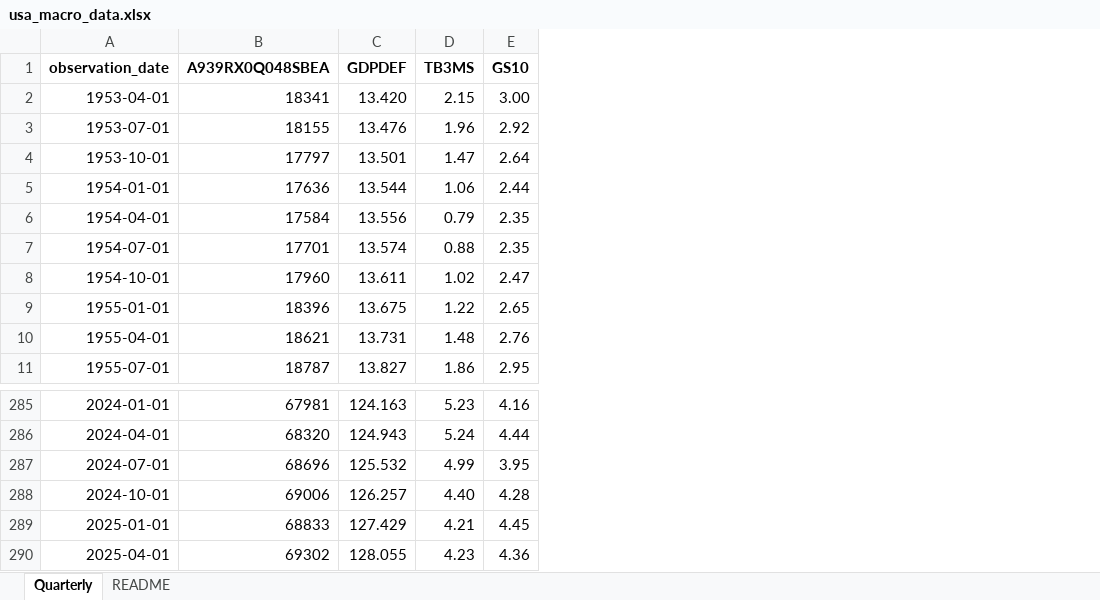
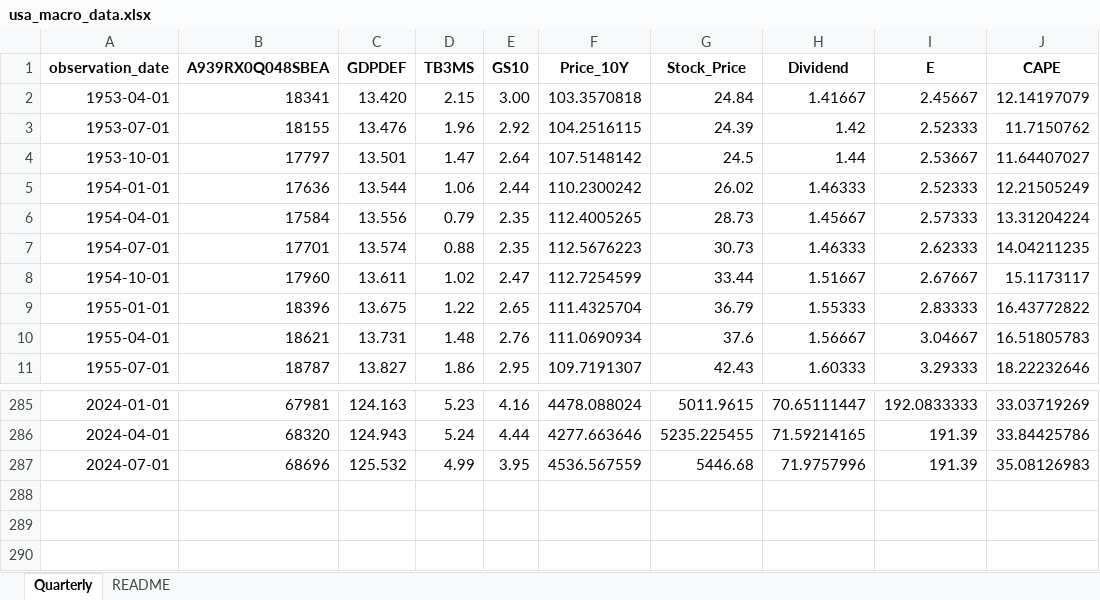
Before and after one commit to msz13/Goal-Based-Investing, an Excel workbook: FinancialPlanner/data/usa_macro_data.xlsx, sheet Quarterly, drawn as a sheet; only a part is shown, gaps mark what is left out; values as stored, in another font and other column widths than the file's, no borders; removed rows and columns are numbered as before the commit, all else as after; the diff names each change by its address in the sheet, - before the commit and + after, or states it on an @@ line.

Commit message:
ubdate data and var macro with div growth

```diff
--- a/FinancialPlanner/data/usa_macro_data.xlsx (sheet Quarterly)
+++ b/FinancialPlanner/data/usa_macro_data.xlsx (sheet Quarterly)
+column F (Price_10Y), rows 2-11: 103.3570818 | 104.2516115 | 107.5148142 | 110.2300242 | 112.4005265 | 112.5676223 | 112.7254599 | 111.4325704 | 111.0690934 | 109.7191307; rows 285-287: 4478.088024 | 4277.663646 | 4536.567559
+column G (Stock_Price), rows 2-11: 24.84 | 24.39 | 24.5 | 26.02 | 28.73 | 30.73 | 33.44 | 36.79 | 37.6 | 42.43; rows 285-287: 5011.9615 | 5235.225455 | 5446.68
+column H (Dividend), rows 2-11: 1.41667 | 1.42 | 1.44 | 1.46333 | 1.45667 | 1.46333 | 1.51667 | 1.55333 | 1.56667 | 1.60333; rows 285-287: 70.65111447 | 71.59214165 | 71.9757996
+column I (E), rows 2-11: 2.45667 | 2.52333 | 2.53667 | 2.52333 | 2.57333 | 2.62333 | 2.67667 | 2.83333 | 3.04667 | 3.29333; rows 285-287: 192.0833333 | 191.39 | 191.39
+column J (CAPE), rows 2-11: 12.14197079 | 11.7150762 | 11.64407027 | 12.21505249 | 13.31204224 | 14.04211235 | 15.1173117 | 16.43772822 | 16.51805783 | 18.22232646; rows 285-287: 33.03719269 | 33.84425786 | 35.08126983
-row 288: 2024-10-01 | 69006 | 126.257 | 4.40 | 4.28
-row 289: 2025-01-01 | 68833 | 127.429 | 4.21 | 4.45
-row 290: 2025-04-01 | 69302 | 128.055 | 4.23 | 4.36
```
Also changed, not shown: FinancialPlanner/data/usa_var_data.xlsx, 3 other files.
